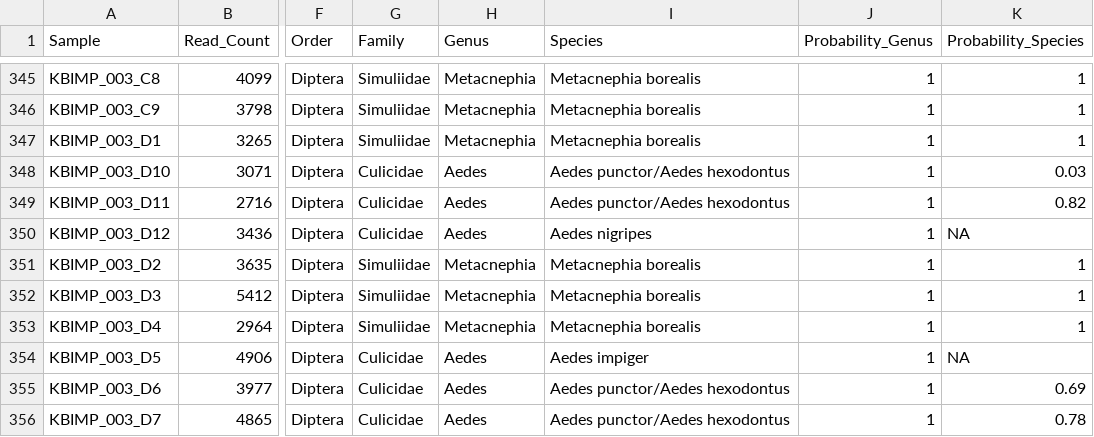
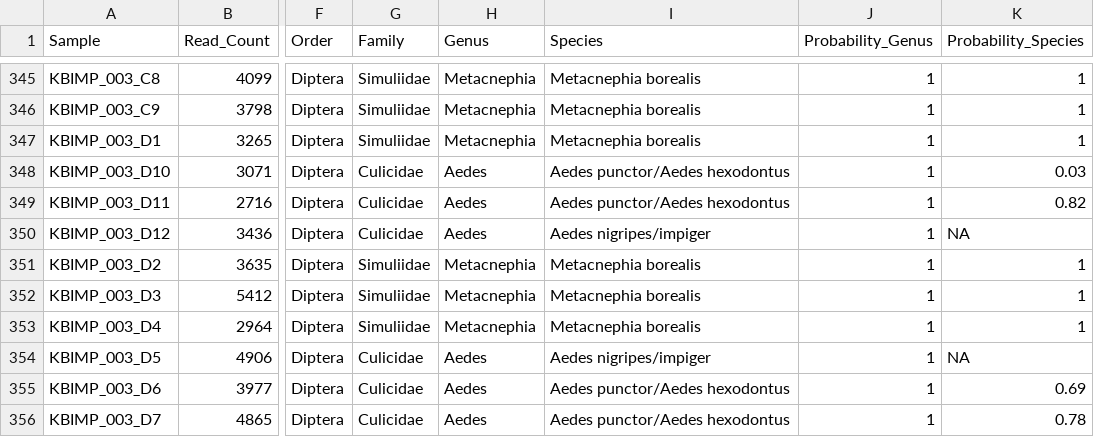
Before and after one commit to shaunadworatzek/Bitinginsects, a TSV file: processed-data/KBIMP2024_updatedspecies.tsv, drawn as a sheet; only a part is shown, gaps mark what is left out; the diff covers the shown part only; the diff names each change by its address in the sheet, - before the commit and + after, or states it on an @@ line.

Commit message:
updates species with the better new run

```diff
--- a/processed-data/KBIMP2024_updatedspecies.tsv
+++ b/processed-data/KBIMP2024_updatedspecies.tsv
-I350 (Species): Aedes nigripes
+I350 (Species): Aedes nigripes/impiger
-I354 (Species): Aedes impiger
+I354 (Species): Aedes nigripes/impiger
```
Also changed, not shown: 58 edited cells elsewhere in this file.
